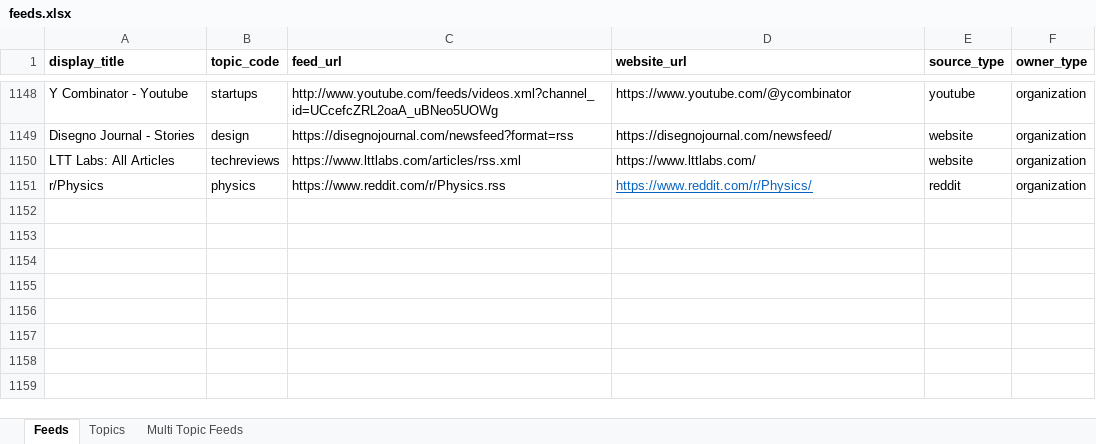
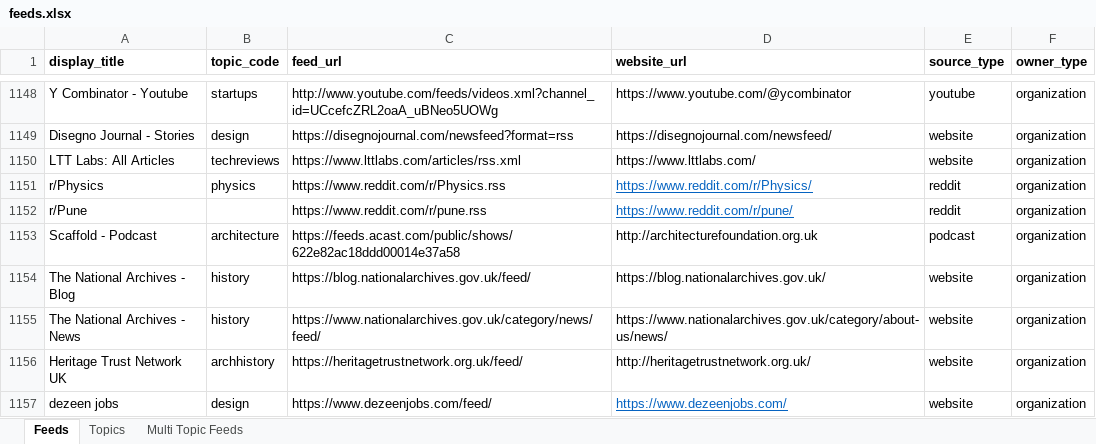
Before and after one commit to araaavind/semaphore, an Excel workbook: server/cmd/tools/createfeeds/feeds.xlsx, sheet Feeds, drawn as a sheet; only a part is shown, gaps mark what is left out; values as stored, in another font and other column widths than the file's, no borders; the diff names each change by its address in the sheet, - before the commit and + after, or states it on an @@ line.

Commit message:
server: mark admin added feeds as verfied and add new feeds in excel

```diff
--- a/server/cmd/tools/createfeeds/feeds.xlsx (sheet Feeds)
+++ b/server/cmd/tools/createfeeds/feeds.xlsx (sheet Feeds)
+row 1152: r/Pune |  | https://www.reddit.com/r/pune.rss | https://www.reddit.com/r/pune/ | reddit | organization
+row 1153: Scaffold - Podcast | architecture | https://feeds.acast.com/public/shows/622e82ac18ddd00014e37a58 | http://architecturefoundation.org.uk | podcast | organization
+row 1154: The National Archives - Blog | history | https://blog.nationalarchives.gov.uk/feed/ | https://blog.nationalarchives.gov.uk/ | website | organization
+row 1155: The National Archives - News | history | https://www.nationalarchives.gov.uk/category/news/feed/ | https://www.nationalarchives.gov.uk/category/about-us/news/ | website | organization
+row 1156: Heritage Trust Network UK | archhistory | https://heritagetrustnetwork.org.uk/feed/ | http://heritagetrustnetwork.org.uk/ | website | organization
+row 1157: dezeen jobs | design | https://www.dezeenjobs.com/feed/ | https://www.dezeenjobs.com/ | website | organization
```
Also changed, not shown: 1 other file.
